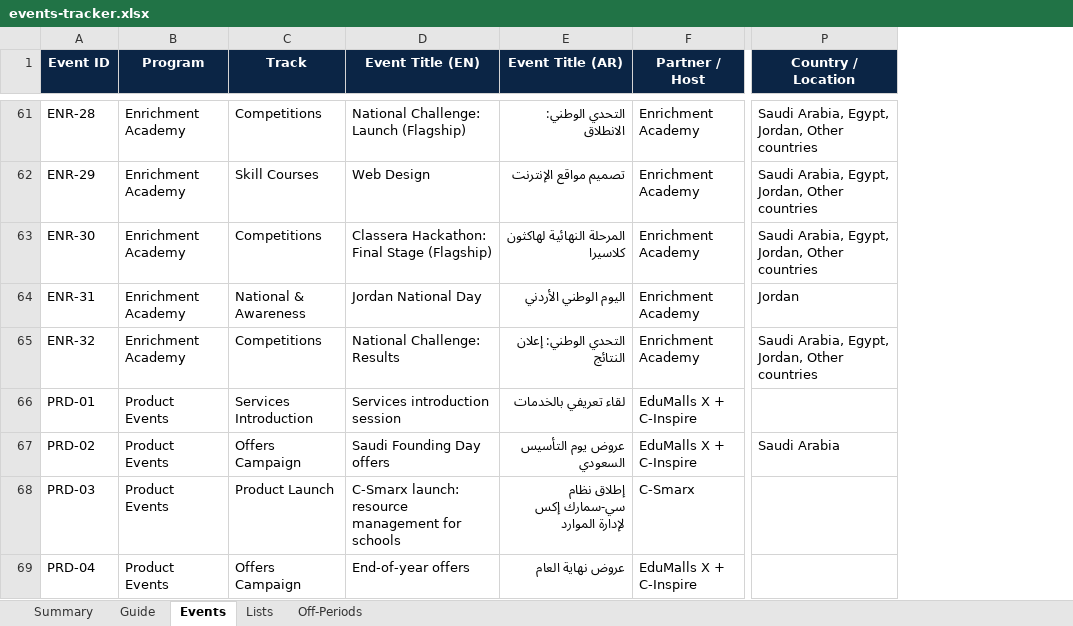
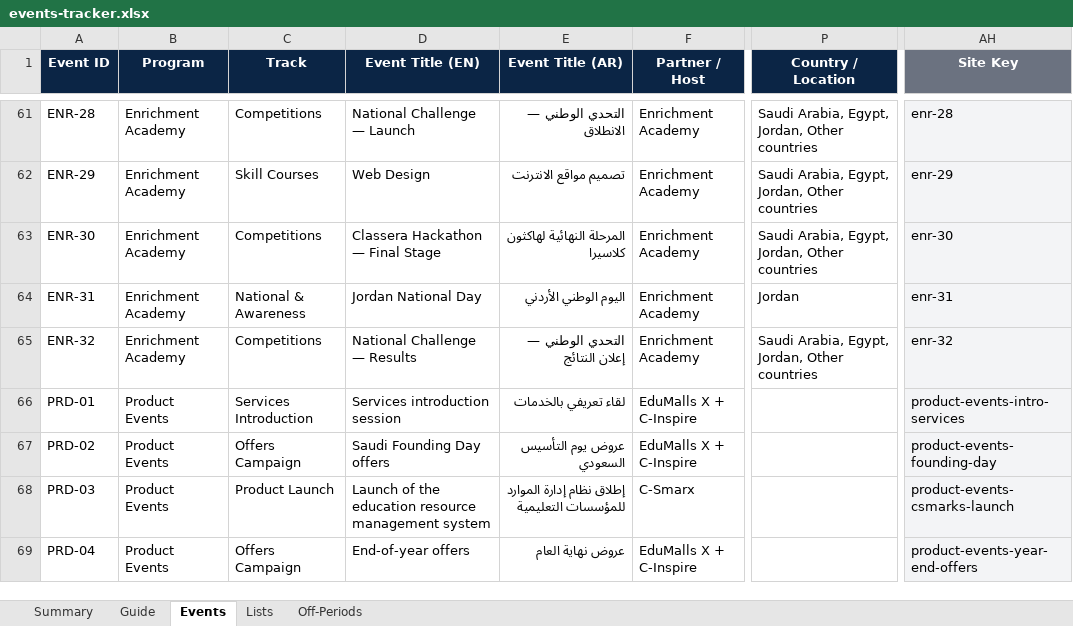
Before and after one commit to Msaserag/ClasseraEvents, an Excel workbook: events-tracker.xlsx, sheet Events, drawn as a sheet; only a part is shown, gaps mark what is left out; values as stored, in another font and other column widths than the file's, no borders; conditional formats and table styles not drawn; the diff covers the shown part only; the diff names each change by its address in the sheet, - before the commit and + after, or states it on an @@ line.

```diff
--- a/events-tracker.xlsx (sheet Events)
+++ b/events-tracker.xlsx (sheet Events)
+column AH (Site Key), rows 61-69: enr-28 | enr-29 | enr-30 | enr-31 | enr-32 | product-events-intro-services | product-events-founding-day | product-events-csmarks-launch | product-events-year-end-offers
-D61 (Event Title (EN)): National Challenge: Launch (Flagship)
+D61 (Event Title (EN)): National Challenge — Launch
-E61 (Event Title (AR)): التحدي الوطني: الانطلاق
+E61 (Event Title (AR)): التحدي الوطني — الانطلاق
-E62 (Event Title (AR)): تصميم مواقع الإنترنت
+E62 (Event Title (AR)): تصميم مواقع الانترنت
-D63 (Event Title (EN)): Classera Hackathon: Final Stage (Flagship)
+D63 (Event Title (EN)): Classera Hackathon — Final Stage
-D65 (Event Title (EN)): National Challenge: Results
+D65 (Event Title (EN)): National Challenge — Results
-E65 (Event Title (AR)): التحدي الوطني: إعلان النتائج
+E65 (Event Title (AR)): التحدي الوطني — إعلان النتائج
-P67 (Country / Location): Saudi Arabia
+P67 (Country / Location): (empty)
-D68 (Event Title (EN)): C-Smarx launch: resource management for schools
+D68 (Event Title (EN)): Launch of the education resource management system
-E68 (Event Title (AR)): إطلاق نظام سي-سمارك إكس لإدارة الموارد
+E68 (Event Title (AR)): إطلاق نظام إدارة الموارد للمؤسسات التعليمية
```
Also changed, not shown: 110 edited cells elsewhere in this sheet, sheet Summary, sheet Guide, 12 other files.
